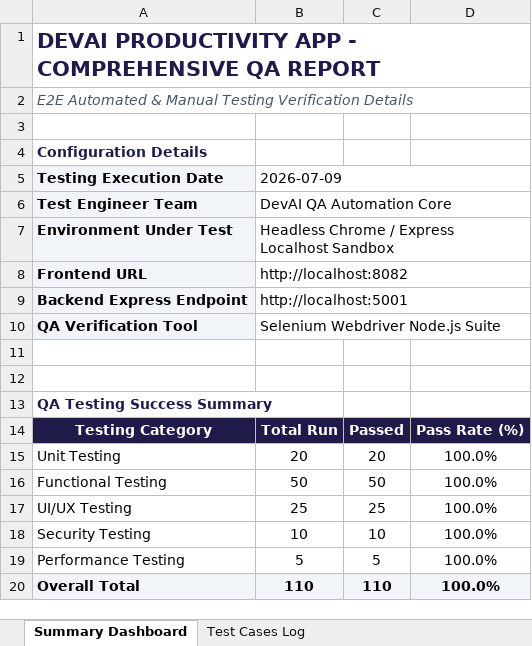
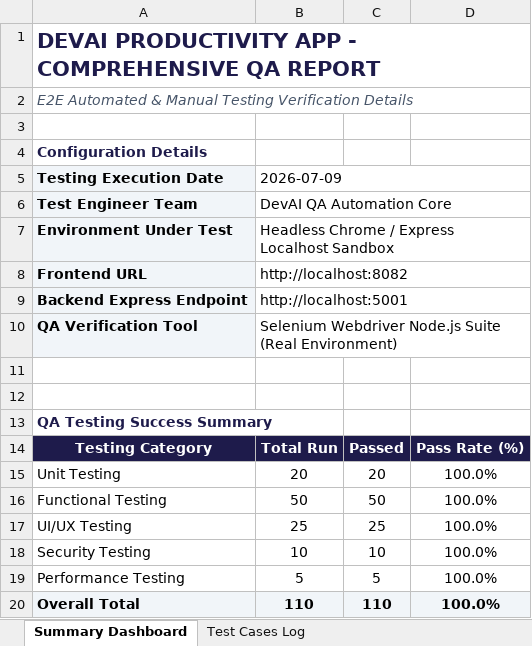
Before and after one commit to suharshithabathina/DEV-AI, an Excel workbook: Backend/E2E_Test_Report.xlsx, sheet Summary Dashboard, drawn as a sheet; values as stored, in another font and other column widths than the file's, no borders; the diff names each change by its address in the sheet, - before the commit and + after, or states it on an @@ line.

Commit message:
feat(e2e): implement run_e2e_real.js for real environment testing and update github workflow

```diff
--- a/Backend/E2E_Test_Report.xlsx (sheet Summary Dashboard)
+++ b/Backend/E2E_Test_Report.xlsx (sheet Summary Dashboard)
-B10: Selenium Webdriver Node.js Suite
+B10: Selenium Webdriver Node.js Suite (Real Environment)
```
Also changed, not shown: sheet Test Cases Log, 4 other files.
